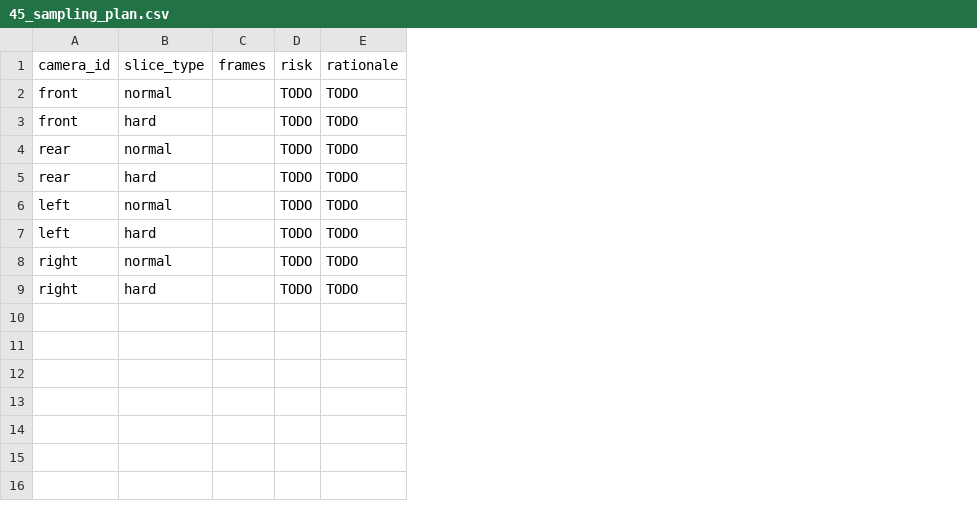
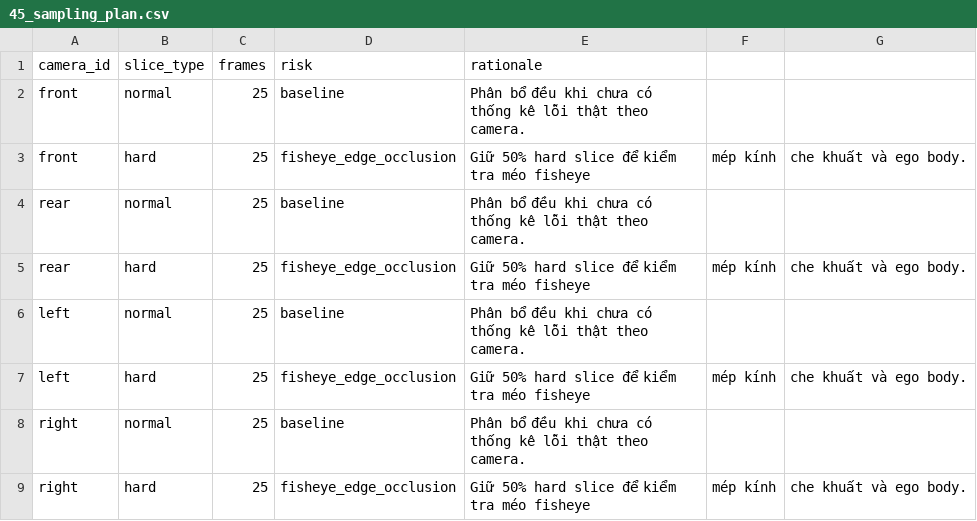
Before and after one commit to tranngocthuyhien111/K4-DAY11-Tran-Ngoc-Thuy-Hien-2A202602334, a CSV file: submission/45_sampling_plan.csv, drawn as a sheet; removed rows and columns are numbered as before the commit, all else as after; the diff names each change by its address in the sheet, - before the commit and + after, or states it on an @@ line.

Commit message:
docs(submission): complete parking and gold plan

```diff
--- a/submission/45_sampling_plan.csv
+++ b/submission/45_sampling_plan.csv
-column C (frames), empty
-column D (risk), rows 2-9: all TODO
-column E (rationale), rows 2-9: all TODO
+column C (frames), rows 2-9: all 25
+column D (risk), rows 2-9: baseline | fisheye_edge_occlusion | baseline | fisheye_edge_occlusion | baseline | fisheye_edge_occlusion | baseline | fisheye_edge_occlusion
+column E (rationale), rows 2-9: Phân bổ đều khi chưa có thống kê lỗi thật theo camera. | Giữ 50% hard slice để kiểm tra méo fisheye | Phân bổ đều khi chưa có thống kê lỗi thật theo camera. | Giữ 50% hard slice để kiểm tra méo fisheye | Phân bổ đều khi chưa có thống kê lỗi thật theo camera. | Giữ 50% hard slice để kiểm tra méo fisheye | Phân bổ đều khi chưa có thống kê lỗi thật theo camera. | Giữ 50% hard slice để kiểm tra méo fisheye
+column F, rows 3-9: mép kính |  | mép kính |  | mép kính |  | mép kính
+column G, rows 3-9: che khuất và ego body. |  | che khuất và ego body. |  | che khuất và ego body. |  | che khuất và ego body.
```
Also changed, not shown: 2 other files.
